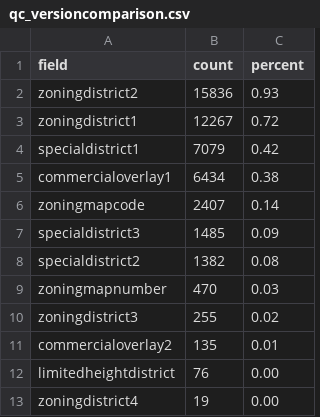
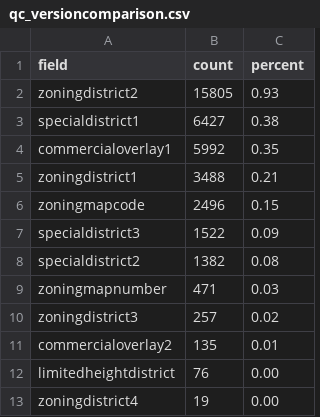
Before and after one commit to NYCPlanning/db-zoningtaxlots, a CSV file: zoningtaxlots_build/output/qc_versioncomparison.csv, drawn as a sheet.

```diff
--- a/zoningtaxlots_build/output/qc_versioncomparison.csv
+++ b/zoningtaxlots_build/output/qc_versioncomparison.csv
@@ -1,11 +1,11 @@
 field,count,percent
-zoningdistrict2,15836,0.93
-zoningdistrict1,12267,0.72
-specialdistrict1,7079,0.42
-commercialoverlay1,6434,0.38
-zoningmapcode,2407,0.14
-specialdistrict3,1485,0.09
+zoningdistrict2,15805,0.93
+specialdistrict1,6427,0.38
+commercialoverlay1,5992,0.35
+zoningdistrict1,3488,0.21
+zoningmapcode,2496,0.15
+specialdistrict3,1522,0.09
 specialdistrict2,1382,0.08
-zoningmapnumber,470,0.03
-zoningdistrict3,255,0.02
+zoningmapnumber,471,0.03
+zoningdistrict3,257,0.02
 commercialoverlay2,135,0.01
```
Also changed, not shown: zoningtaxlots_build/output/qc_versioncomparison_commercialoverlay1.csv, zoningtaxlots_build/output/qc_versioncomparison_specialdistrict2.csv, 8 other files.
